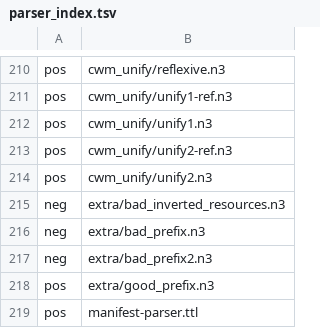
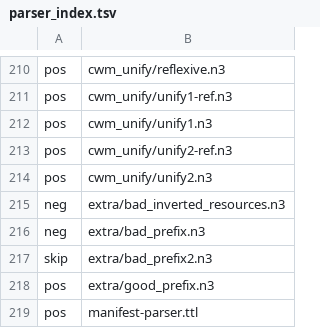
Before and after one commit to 72-j/mbt.ttl, a TSV file: src/gen_n3v2/rdf-tests/N3Tests/parser_index.tsv, drawn as a sheet; only a part is shown, gaps mark what is left out.

Commit message:
reactor:gen n3v2 fix:n3v2 负例缺口3清零——this 晋升门+声明名账本验形门；bad_prefix2 翻案 rdft:Rejected 改 skip（重定义后声明胜钉死）

```diff
--- a/src/gen_n3v2/rdf-tests/N3Tests/parser_index.tsv
+++ b/src/gen_n3v2/rdf-tests/N3Tests/parser_index.tsv
@@ -216,3 +216,3 @@ neg	extra/bad_inverted_resources.n3
 neg	extra/bad_prefix.n3
-neg	extra/bad_prefix2.n3
+skip	extra/bad_prefix2.n3
 pos	extra/good_prefix.n3
```
Also changed, not shown: 4 other files.
